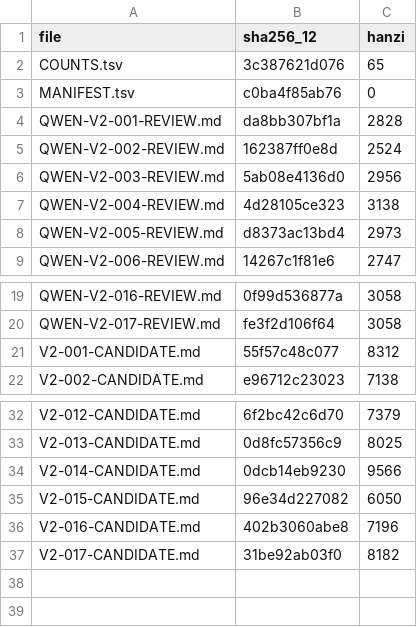
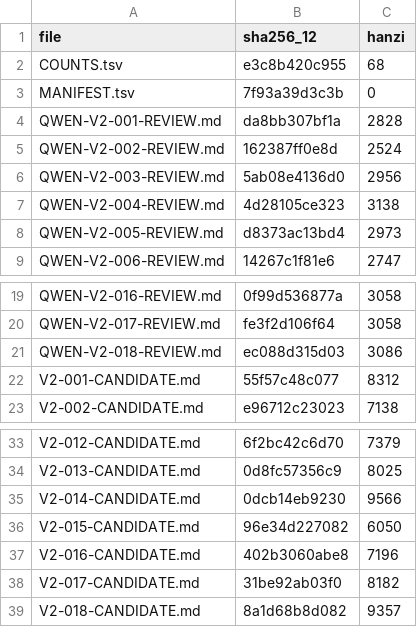
Before and after one commit to LYL-Z/the-memory-reading-notes, a TSV file: editorial/literary-revision/qwen-max/volume-02/MANIFEST.tsv, drawn as a sheet; only a part is shown, gaps mark what is left out.

Commit message:
lit(QWEN-R1): V2-018老师怎么写我 8960->9357(+397) 他人评价总章；426住宿时序校正(高二下半走读与夜宿冲突,拆为同桌高二下起与同住426在还住校时期)、两处模型名泛化、三处重复精简、三位老师评语与赵问竹评价两半与宋俊豪全部引语一字未动、结尾六段一字未动；新增那本笔记本后来还是用了(第一页始终空着像一道我一直没答的题)+密室出来以后话立刻多了(他们记得的是当时发生的事我记得的是我出来以后讲的事)；自查拦下英文collectively混入已改合起来、笔记本前后自相矛盾已统一

```diff
--- a/editorial/literary-revision/qwen-max/volume-02/MANIFEST.tsv
+++ b/editorial/literary-revision/qwen-max/volume-02/MANIFEST.tsv
@@ -1,4 +1,4 @@
 file	sha256_12	hanzi
-COUNTS.tsv	3c387621d076	65
-MANIFEST.tsv	c0ba4f85ab76	0
+COUNTS.tsv	e3c8b420c955	68
+MANIFEST.tsv	7f93a39d3c3b	0
 QWEN-V2-001-REVIEW.md	da8bb307bf1a	2828
@@ -20,2 +20,3 @@ QWEN-V2-016-REVIEW.md	0f99d536877a	3058
 QWEN-V2-017-REVIEW.md	fe3f2d106f64	3058
+QWEN-V2-018-REVIEW.md	ec088d315d03	3086
 V2-001-CANDIDATE.md	55f57c48c077	8312
@@ -37 +38,2 @@ V2-016-CANDIDATE.md	402b3060abe8	7196
 V2-017-CANDIDATE.md	31be92ab03f0	8182
+V2-018-CANDIDATE.md	8a1d68b8d082	9357
```
Also changed, not shown: editorial/literary-revision/qwen-max/QWEN-CHAPTER-QUEUE.tsv, editorial/literary-revision/qwen-max/QWEN-REVISION-LEDGER.tsv, 8 other files.
